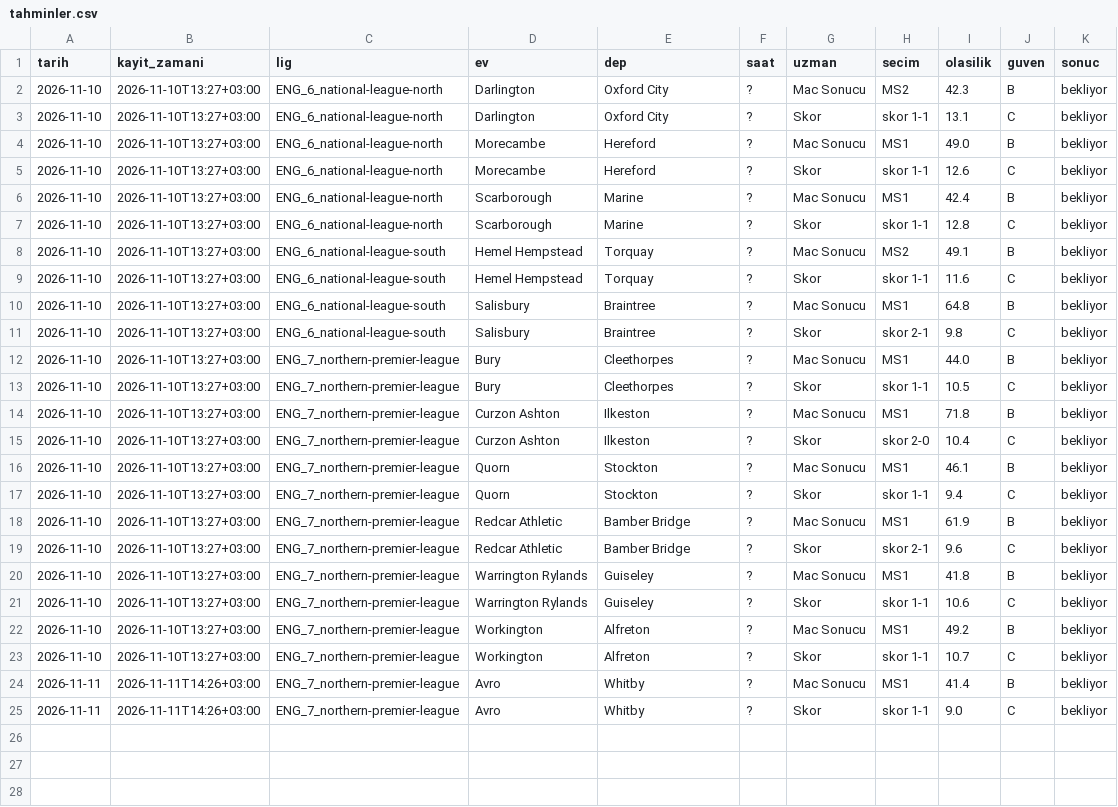
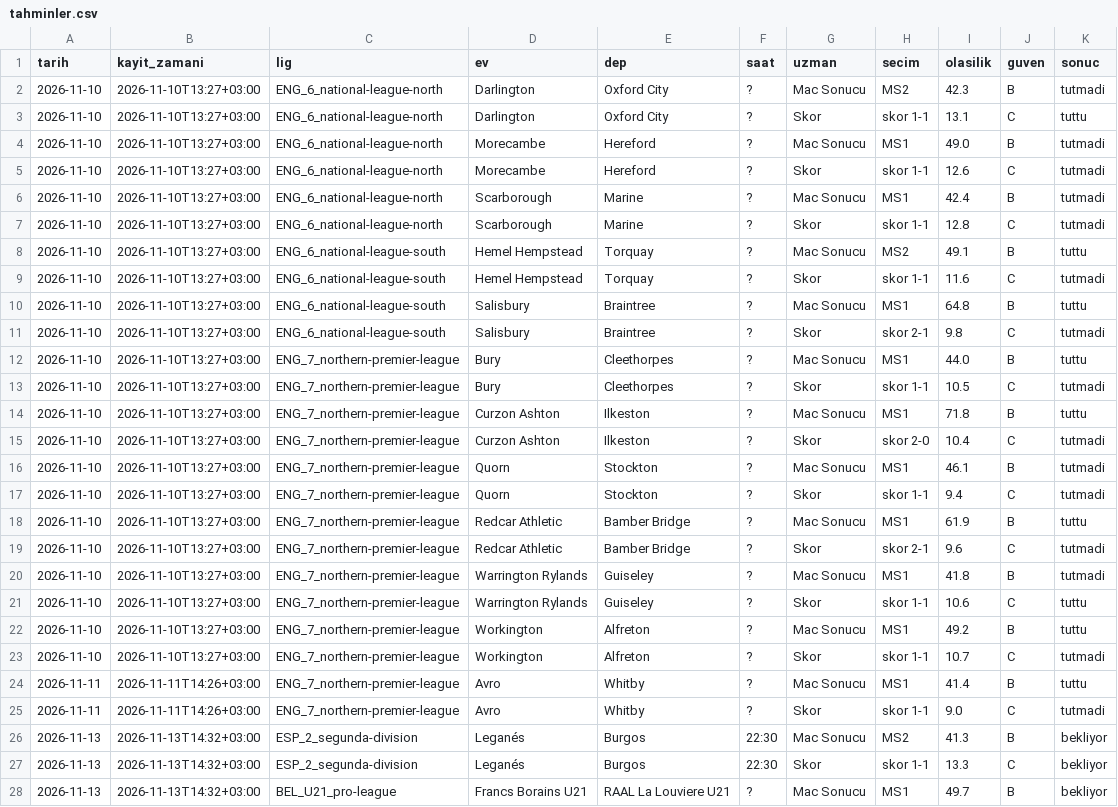
Before and after one commit to apollo1415/spor-muduru, a CSV file: defter/tahminler.csv, drawn as a sheet; only a part is shown; the diff covers the shown part only; the diff names each change by its address in the sheet, - before the commit and + after, or states it on an @@ line.

```diff
--- a/defter/tahminler.csv
+++ b/defter/tahminler.csv
-K2 (sonuc): bekliyor
+K2 (sonuc): tutmadi
-K3 (sonuc): bekliyor
+K3 (sonuc): tuttu
-K4:K7 (sonuc): bekliyor
+K4:K7 (sonuc): tutmadi
-K8 (sonuc): bekliyor
+K8 (sonuc): tuttu
-K9 (sonuc): bekliyor
+K9 (sonuc): tutmadi
-K10 (sonuc): bekliyor
+K10 (sonuc): tuttu
-K11 (sonuc): bekliyor
+K11 (sonuc): tutmadi
-K12 (sonuc): bekliyor
+K12 (sonuc): tuttu
-K13 (sonuc): bekliyor
+K13 (sonuc): tutmadi
-K14 (sonuc): bekliyor
+K14 (sonuc): tuttu
-K15:K17 (sonuc): bekliyor
+K15:K17 (sonuc): tutmadi
-K18 (sonuc): bekliyor
+K18 (sonuc): tuttu
-K19:K20 (sonuc): bekliyor
+K19:K20 (sonuc): tutmadi
-K21:K22 (sonuc): bekliyor
+K21:K22 (sonuc): tuttu
-K23 (sonuc): bekliyor
+K23 (sonuc): tutmadi
-K24 (sonuc): bekliyor
+K24 (sonuc): tuttu
-K25 (sonuc): bekliyor
+K25 (sonuc): tutmadi
+row 26: 2026-11-13 | 2026-11-13T14:32+03:00 | ESP_2_segunda-division | Leganés | Burgos | 22:30 | Mac Sonucu | MS2 | 41.3 | B | bekliyor
+row 27: 2026-11-13 | 2026-11-13T14:32+03:00 | ESP_2_segunda-division | Leganés | Burgos | 22:30 | Skor | skor 1-1 | 13.3 | C | bekliyor
+row 28: 2026-11-13 | 2026-11-13T14:32+03:00 | BEL_U21_pro-league | Francs Borains U21 | RAAL La Louviere U21 | ? | Mac Sonucu | MS1 | 49.7 | B | bekliyor
```
Also changed, not shown: 9 added rows elsewhere in this file, 4 other files.
